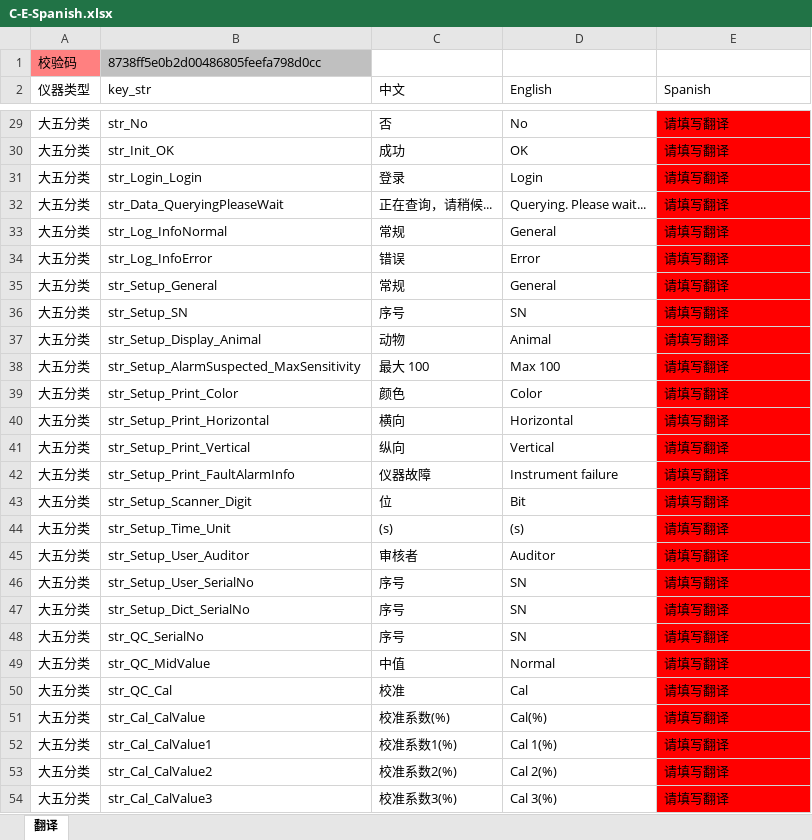
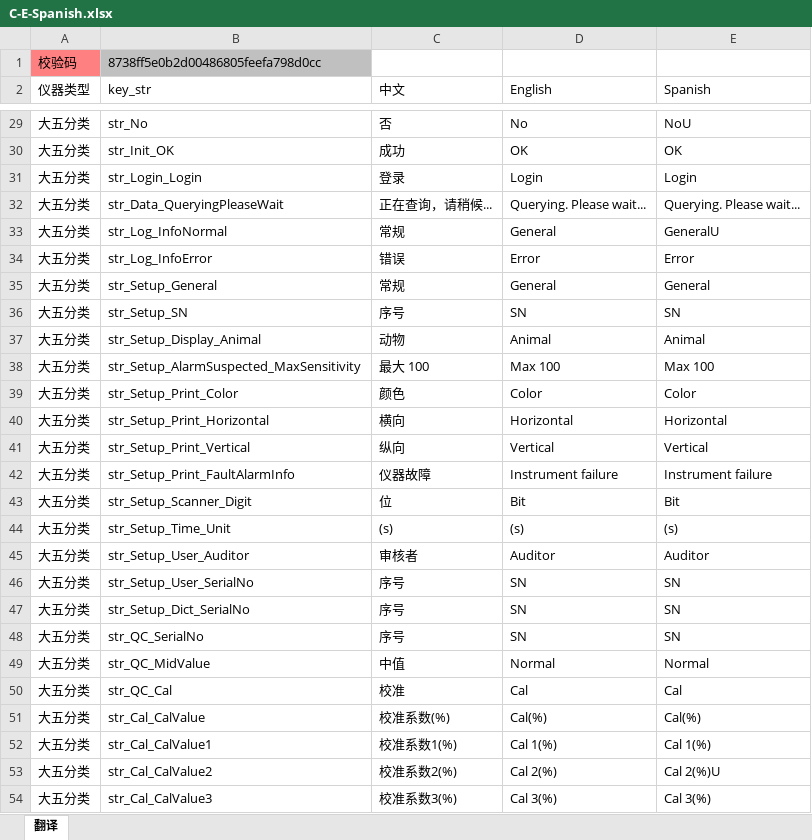
Before and after one commit to NGBCODER/CheckTranslationWidthAPP, an Excel workbook: CheckTranslationWidthAPP/CheckTranslationWidthAPP/bin/Debug/C-E-Spanish.xlsx, sheet 翻译, drawn as a sheet; only a part is shown, gaps mark what is left out; values as stored, in another font and other column widths than the file's, no borders; the diff covers the shown part only; the diff names each change by its address in the sheet, - before the commit and + after, or states it on an @@ line.

```diff
--- a/CheckTranslationWidthAPP/CheckTranslationWidthAPP/bin/Debug/C-E-Spanish.xlsx (sheet 翻译)
+++ b/CheckTranslationWidthAPP/CheckTranslationWidthAPP/bin/Debug/C-E-Spanish.xlsx (sheet 翻译)
-E29:E54 fill: #FF0000
+E29:E54 fill: none
-E29 (Spanish): 请填写翻译
+E29 (Spanish): NoU
-E30 (Spanish): 请填写翻译
+E30 (Spanish): OK
-E31 (Spanish): 请填写翻译
+E31 (Spanish): Login
-E32 (Spanish): 请填写翻译
+E32 (Spanish): Querying. Please wait...
-E33 (Spanish): 请填写翻译
+E33 (Spanish): GeneralU
-E34 (Spanish): 请填写翻译
+E34 (Spanish): Error
-E35 (Spanish): 请填写翻译
+E35 (Spanish): General
-E36 (Spanish): 请填写翻译
+E36 (Spanish): SN
-E37 (Spanish): 请填写翻译
+E37 (Spanish): Animal
-E38 (Spanish): 请填写翻译
+E38 (Spanish): Max 100
-E39 (Spanish): 请填写翻译
+E39 (Spanish): Color
-E40 (Spanish): 请填写翻译
+E40 (Spanish): Horizontal
-E41 (Spanish): 请填写翻译
+E41 (Spanish): Vertical
-E42 (Spanish): 请填写翻译
+E42 (Spanish): Instrument failure
-E43 (Spanish): 请填写翻译
+E43 (Spanish): Bit
-E44 (Spanish): 请填写翻译
+E44 (Spanish): (s)
-E45 (Spanish): 请填写翻译
+E45 (Spanish): Auditor
-E46:E48 (Spanish): 请填写翻译
+E46:E48 (Spanish): SN
-E49 (Spanish): 请填写翻译
+E49 (Spanish): Normal
-E50 (Spanish): 请填写翻译
+E50 (Spanish): Cal
-E51 (Spanish): 请填写翻译
+E51 (Spanish): Cal(%)
-E52 (Spanish): 请填写翻译
+E52 (Spanish): Cal 1(%)
-E53 (Spanish): 请填写翻译
+E53 (Spanish): Cal 2(%)U
-E54 (Spanish): 请填写翻译
+E54 (Spanish): Cal 3(%)
```
Also changed, not shown: 48 edited cells and cell formats elsewhere in this sheet, 25 other files.
